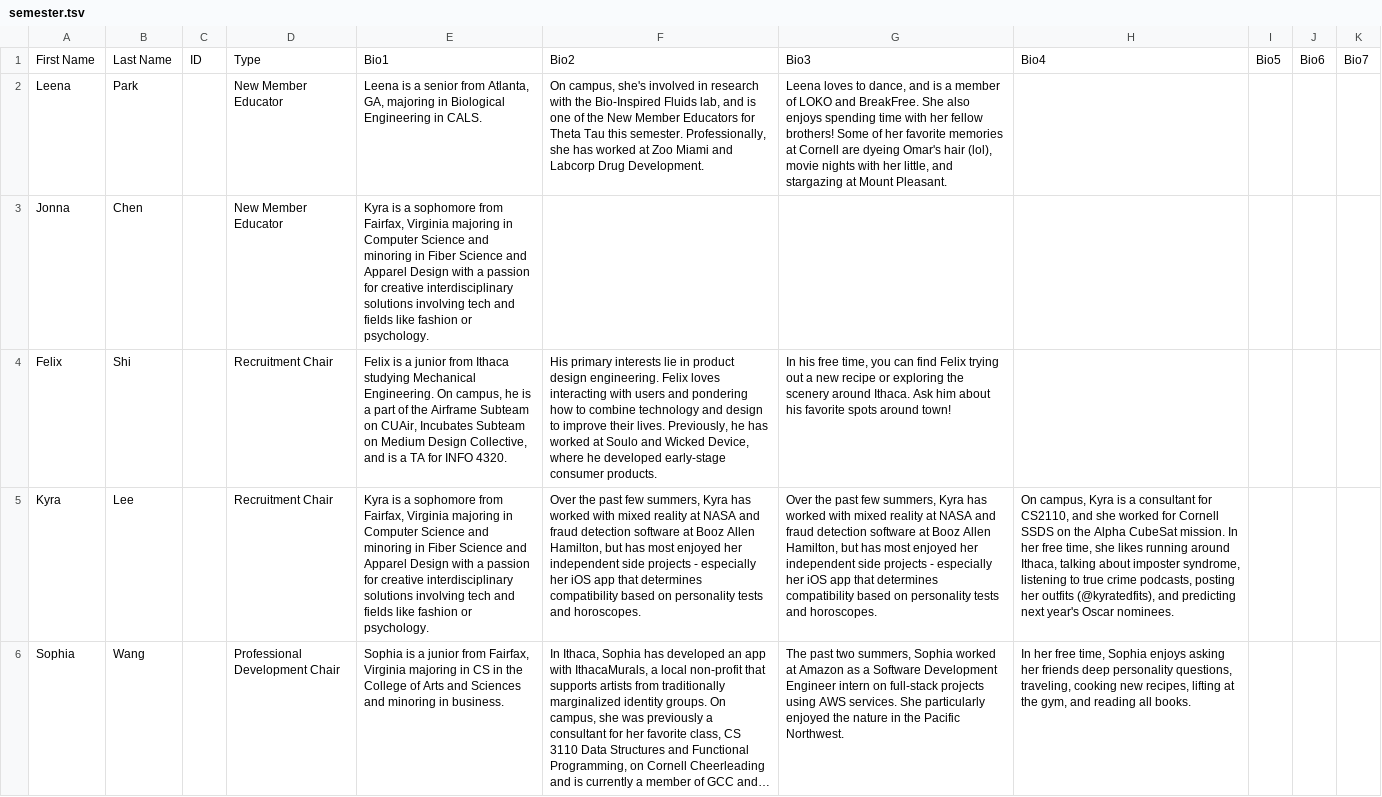
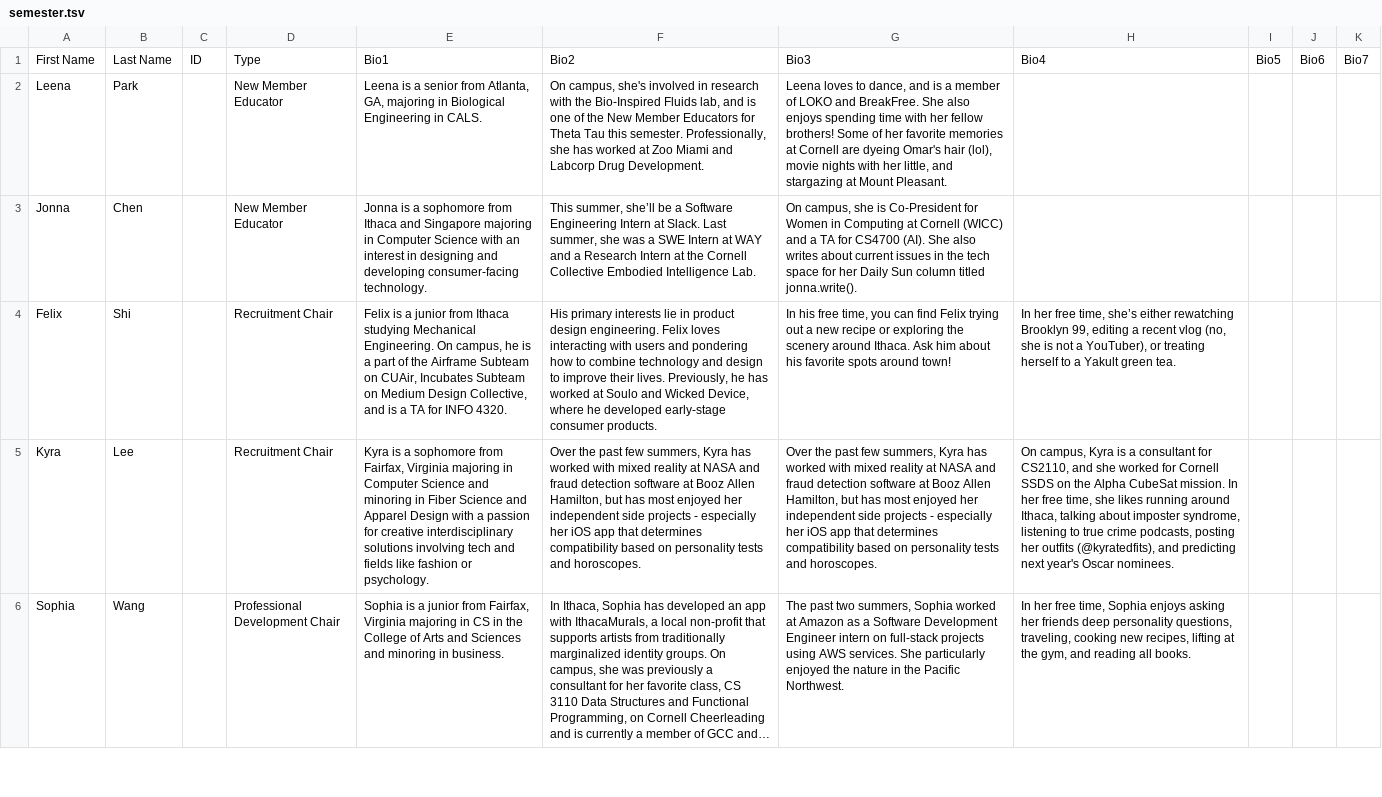
Before and after one commit to cornellWebmaster/ttFlask, a TSV file: data/brothers/semester.tsv, drawn as a sheet; only a part is shown; long unchanged cells end in …; the diff names each change by its address in the sheet, - before the commit and + after, or states it on an @@ line.

Commit message:
Update semester.tsv

```diff
--- a/data/brothers/semester.tsv
+++ b/data/brothers/semester.tsv
-E3: Kyra is a sophomore from Fairfax, Virginia majoring in Computer Science and minoring in Fiber Science and Apparel Design with a passion for creative interdisciplinary solutions involving tech and fields like fashion or psychology.
+E3: Jonna is a sophomore from Ithaca and Singapore majoring in Computer Science with an interest in designing and developing consumer-facing technology.
-F3: (empty)
+F3: This summer, she’ll be a Software Engineering Intern at Slack. Last summer, she was a SWE Intern at WAY and a Research Intern at the Cornell Collective Embodied Intelligence Lab.
-G3: (empty)
+G3: On campus, she is Co-President for Women in Computing at Cornell (WICC) and a TA for CS4700 (AI). She also writes about current issues in the tech space for her Daily Sun column titled jonna.write().
-H4: (empty)
+H4: In her free time, she’s either rewatching Brooklyn 99, editing a recent vlog (no, she is not a YouTuber), or treating herself to a Yakult green tea.
```
